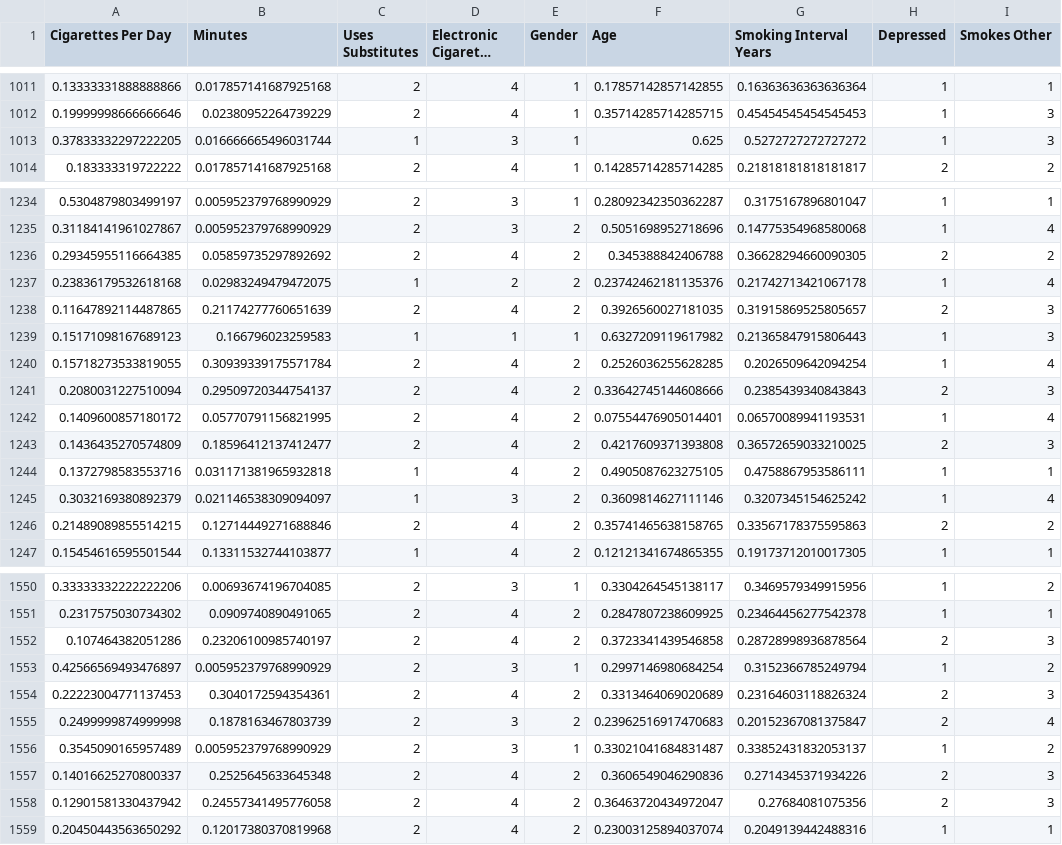
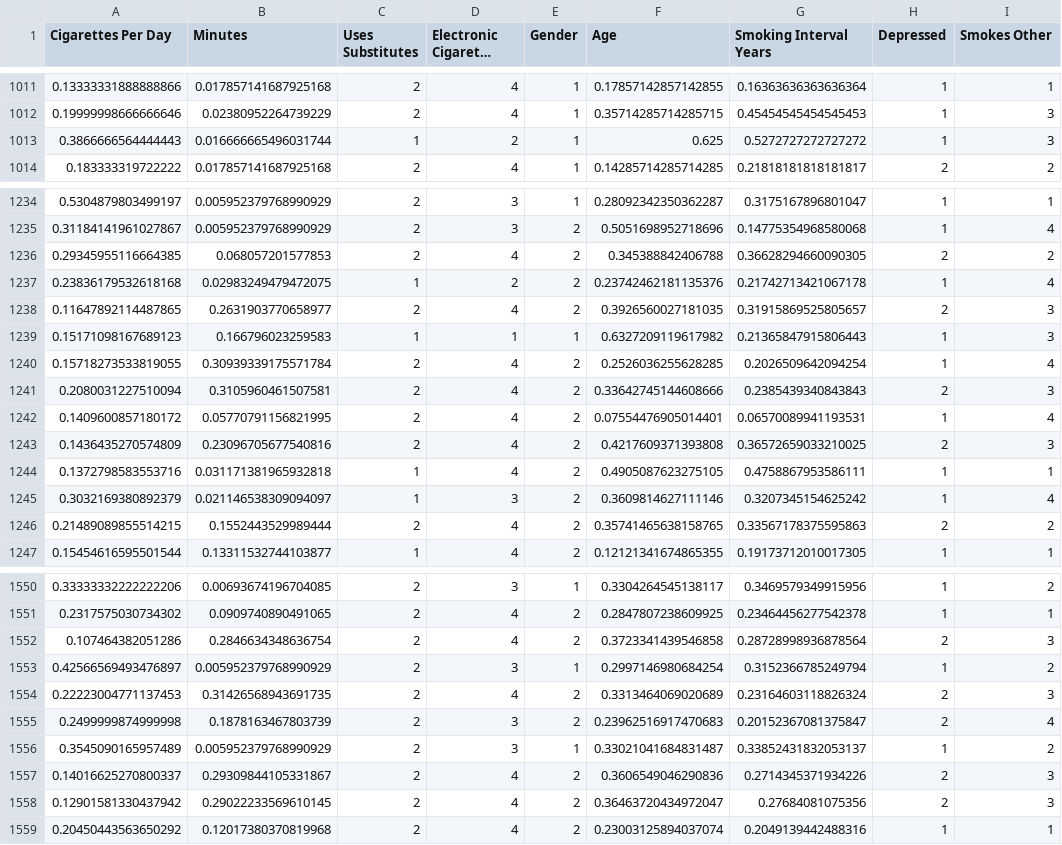
Before and after one commit to unsmoke/machine-learning, a CSV file: unsmoke_training.csv, drawn as a sheet; only a part is shown, gaps mark what is left out; long unchanged cells end in …; the diff covers the shown part only; the diff names each change by its address in the sheet, - before the commit and + after, or states it on an @@ line.

```diff
--- a/unsmoke_training.csv
+++ b/unsmoke_training.csv
-A1013 (Cigarettes Per Day): 0.37833332297222205
+A1013 (Cigarettes Per Day): 0.3866666564444443
-D1013 (Electronic Cigarette Use): 3
+D1013 (Electronic Cigarette Use): 2
-B1236 (Minutes): 0.05859735297892692
+B1236 (Minutes): 0.068057201577853
-B1238 (Minutes): 0.21174277760651639
+B1238 (Minutes): 0.2631903770658977
-B1241 (Minutes): 0.29509720344754137
+B1241 (Minutes): 0.3105960461507581
-B1243 (Minutes): 0.18596412137412477
+B1243 (Minutes): 0.23096705677540816
-B1246 (Minutes): 0.12714449271688846
+B1246 (Minutes): 0.1552443529989444
-B1552 (Minutes): 0.23206100985740197
+B1552 (Minutes): 0.2846634348636754
-B1554 (Minutes): 0.3040172594354361
+B1554 (Minutes): 0.31426568943691735
-B1557 (Minutes): 0.2525645633645348
+B1557 (Minutes): 0.29309844105331867
-B1558 (Minutes): 0.24557341495776058
+B1558 (Minutes): 0.29022233569610145
```
Also changed, not shown: 78 edited cells elsewhere in this file, 2 other files.
